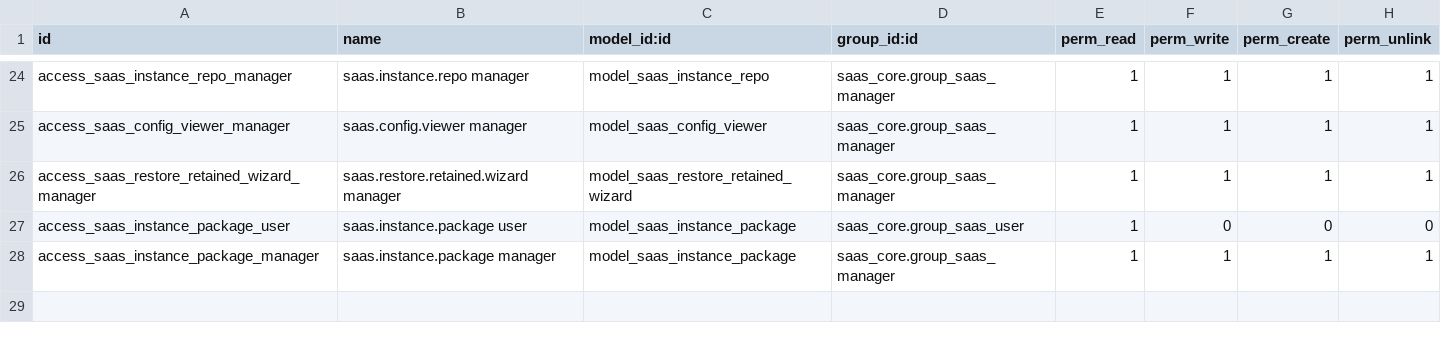
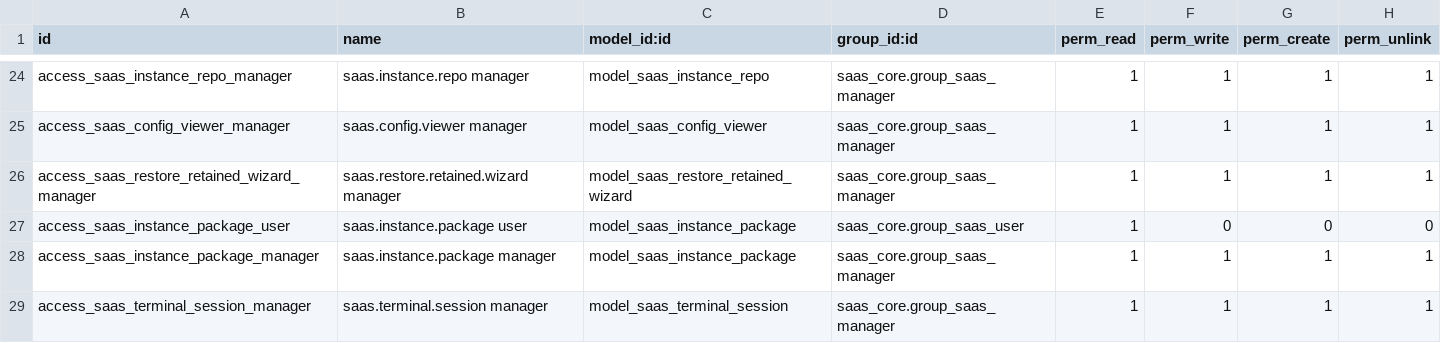
Before and after one commit to moutazmuhammad/saas, a CSV file: saas_core/security/ir.model.access.csv, drawn as a sheet; only a part is shown, gaps mark what is left out.

```diff
--- a/saas_core/security/ir.model.access.csv
+++ b/saas_core/security/ir.model.access.csv
@@ -28 +28,2 @@ access_saas_instance_package_user,saas.instance.package user,model_saas_instance
 access_saas_instance_package_manager,saas.instance.package manager,model_saas_instance_package,saas_core.group_saas_manager,1,1,1,1
+access_saas_terminal_session_manager,saas.terminal.session manager,model_saas_terminal_session,saas_core.group_saas_manager,1,1,1,1
```
Also changed, not shown: 11 other files.
